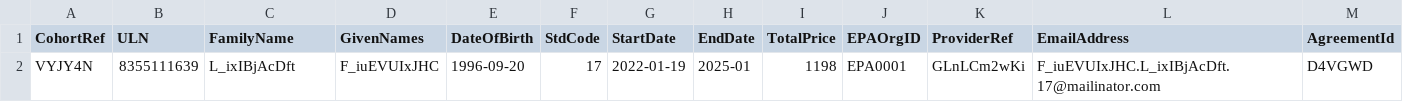
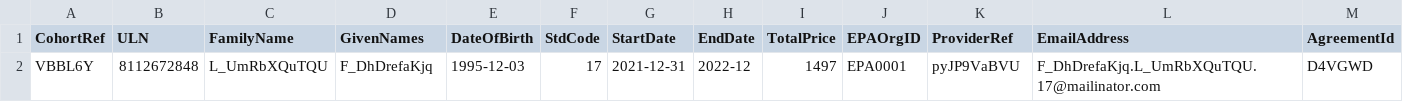
Before and after one commit to SkillsFundingAgency/das-enterprise-automation-test-suite, a CSV file: src/SFA.DAS.Approvals.UITests/Project/DataFiles/BulkUpload_1.csv, drawn as a sheet; removed rows and columns are numbered as before the commit, all else as after; the diff names each change by its address in the sheet, - before the commit and + after, or states it on an @@ line.

```diff
--- a/src/SFA.DAS.Approvals.UITests/Project/DataFiles/BulkUpload_1.csv
+++ b/src/SFA.DAS.Approvals.UITests/Project/DataFiles/BulkUpload_1.csv
-row 2: VYJY4N | 8355111639 | L_ixIBjAcDft | F_iuEVUIxJHC | 1996-09-20 | 17 | 2022-01-19 | 2025-01 | 1198 | EPA0001 | GLnLCm2wKi | F_iuEVUIxJHC.L_ixIBjAcDft.17@mailinator.com | D4VGWD
+row 2: VBBL6Y | 8112672848 | L_UmRbXQuTQU | F_DhDrefaKjq | 1995-12-03 | 17 | 2021-12-31 | 2022-12 | 1497 | EPA0001 | pyJP9VaBVU | F_DhDrefaKjq.L_UmRbXQuTQU.17@mailinator.com | D4VGWD
```
Also changed, not shown: src/SFA.DAS.Approvals.UITests/Project/DataFiles/BulkUpload_2.csv, src/SFA.DAS.Approvals.UITests/Project/DataFiles/BulkUpload_3.csv, 19 other files.
